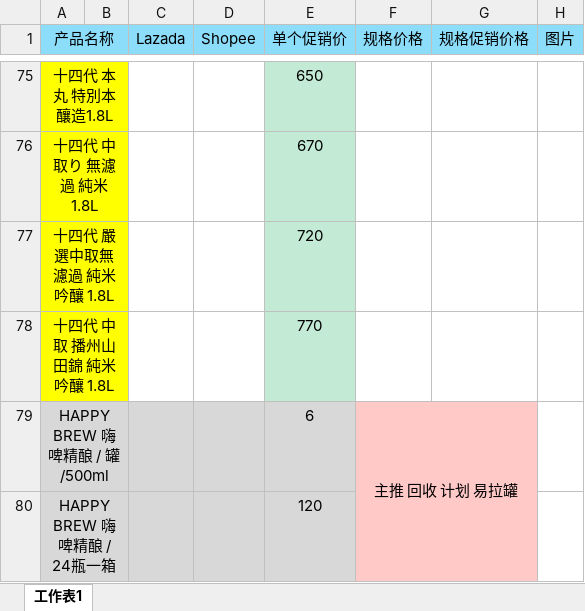
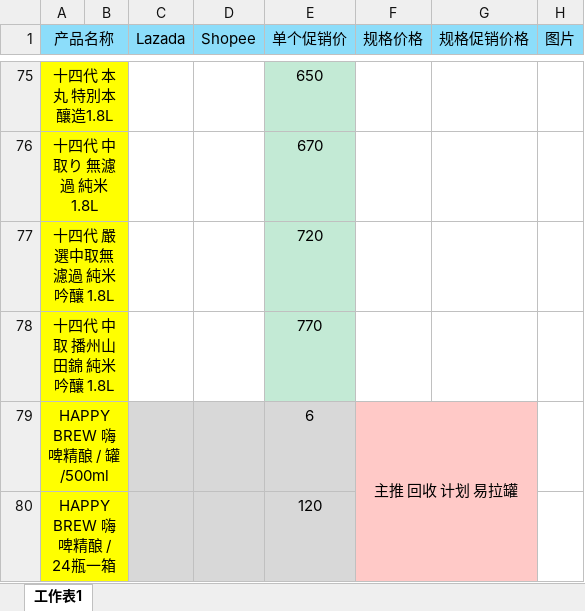
Before and after one commit to MikeQih/TrinityGlobe, an Excel workbook: resources/4.30 新增产品.xlsx, sheet 工作表1, drawn as a sheet; only a part is shown, gaps mark what is left out; values as stored, in another font and other column widths than the file's, no borders; the diff names each change by its address in the sheet, - before the commit and + after, or states it on an @@ line.

Commit message:
Update on 4.30 新增产品

```diff
--- a/resources/4.30 新增产品.xlsx (sheet 工作表1)
+++ b/resources/4.30 新增产品.xlsx (sheet 工作表1)
-A79:A80 fill: #D8D8D8
+A79:A80 fill: #FFFF00
-B79:B80 fill: none
+B79:B80 fill: #FFFF00
```
Also changed, not shown: 2 other files.
